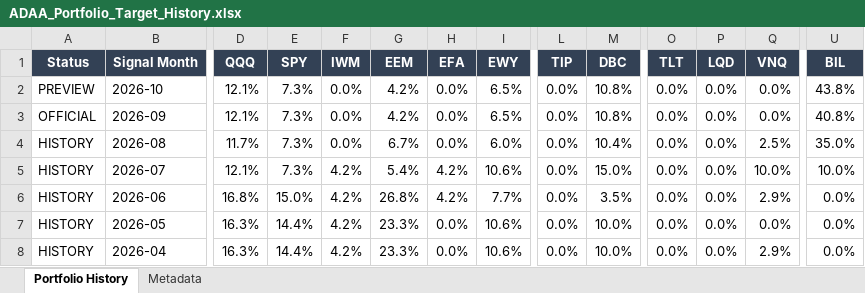
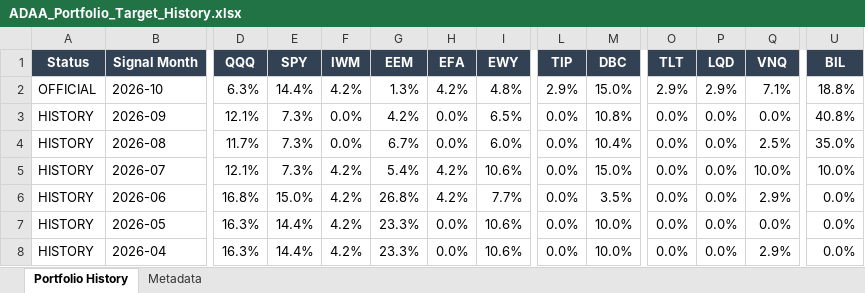
Before and after one commit to slackquant80/slackquant-research, an Excel workbook: public/assets/systems/adaa/ADAA_Portfolio_Target_History.xlsx, sheet Portfolio History, drawn as a sheet; only a part is shown, gaps mark what is left out; values as stored, in another font and other column widths than the file's, no borders; the diff names each change by its address in the sheet, - before the commit and + after, or states it on an @@ line.

```diff
--- a/public/assets/systems/adaa/ADAA_Portfolio_Target_History.xlsx (sheet Portfolio History)
+++ b/public/assets/systems/adaa/ADAA_Portfolio_Target_History.xlsx (sheet Portfolio History)
-A2 (Status): PREVIEW
+A2 (Status): OFFICIAL
-D2 (QQQ): 12.1%
+D2 (QQQ): 6.3%
-E2 (SPY): 7.3%
+E2 (SPY): 14.4%
-F2 (IWM): 0.0%
+F2 (IWM): 4.2%
-G2 (EEM): 4.2%
+G2 (EEM): 1.3%
-H2 (EFA): 0.0%
+H2 (EFA): 4.2%
-I2 (EWY): 6.5%
+I2 (EWY): 4.8%
-L2 (TIP): 0.0%
+L2 (TIP): 2.9%
-M2 (DBC): 10.8%
+M2 (DBC): 15.0%
-O2 (TLT): 0.0%
+O2 (TLT): 2.9%
-P2 (LQD): 0.0%
+P2 (LQD): 2.9%
-Q2 (VNQ): 0.0%
+Q2 (VNQ): 7.1%
-U2 (BIL): 43.8%
+U2 (BIL): 18.8%
-A3 (Status): OFFICIAL
+A3 (Status): HISTORY
```
Also changed, not shown: 2 other files.
